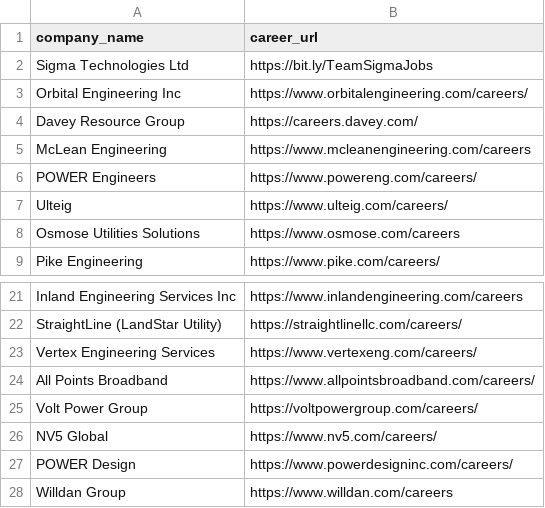
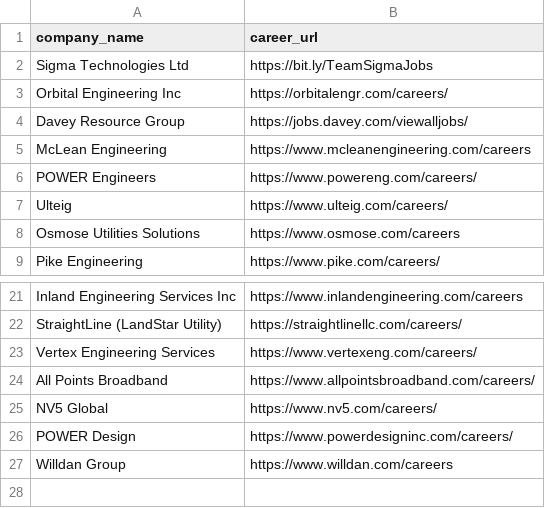
Before and after one commit to Vlatkovski/job-intel, a CSV file: companies.csv, drawn as a sheet; only a part is shown, gaps mark what is left out.

Commit message:
Update companies.csv

```diff
--- a/companies.csv
+++ b/companies.csv
@@ -2,4 +2,4 @@ company_name,career_url
 Sigma Technologies Ltd,https://bit.ly/TeamSigmaJobs
-Orbital Engineering Inc,https://www.orbitalengineering.com/careers/
-Davey Resource Group,https://careers.davey.com/
+Orbital Engineering Inc,https://orbitalengr.com/careers/
+Davey Resource Group,https://jobs.davey.com/viewalljobs/
 McLean Engineering,https://www.mcleanengineering.com/careers
@@ -24,3 +24,2 @@ Vertex Engineering Services,https://www.vertexeng.com/careers/
 All Points Broadband,https://www.allpointsbroadband.com/careers/
-Volt Power Group,https://voltpowergroup.com/careers/
 NV5 Global,https://www.nv5.com/careers/
```
